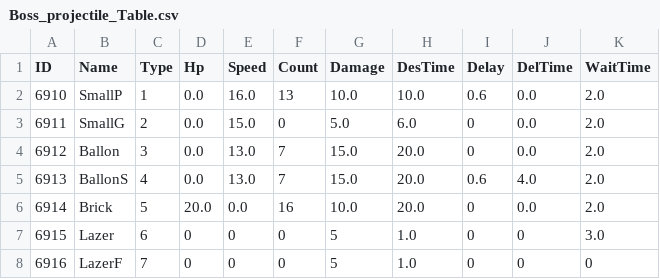
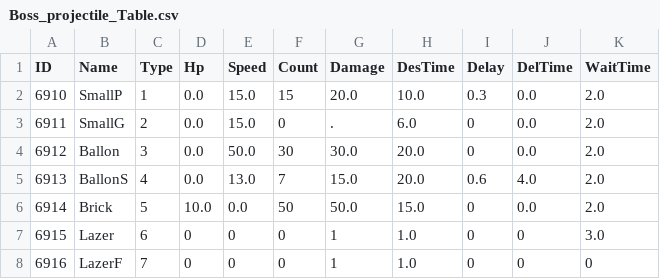
Before and after one commit to kupka05/Project_DR_KHT, a CSV file: Project_DR/Assets/Resources/Boss_projectile_Table.csv, drawn as a sheet.

```diff
--- a/Project_DR/Assets/Resources/Boss_projectile_Table.csv
+++ b/Project_DR/Assets/Resources/Boss_projectile_Table.csv
@@ -1,8 +1,8 @@
 ID,Name,Type,Hp,Speed,Count,Damage,DesTime,Delay,DelTime,WaitTime
-6910,SmallP,1,0.0,16.0,13,10.0,10.0,0.6,0.0,2.0
-6911,SmallG,2,0.0,15.0,0,5.0,6.0,0,0.0,2.0
-6912,Ballon,3,0.0,13.0,7,15.0,20.0,0,0.0,2.0
+6910,SmallP,1,0.0,15.0,15,20.0,10.0,0.3,0.0,2.0
+6911,SmallG,2,0.0,15.0,0,.,6.0,0,0.0,2.0
+6912,Ballon,3,0.0,50.0,30,30.0,20.0,0,0.0,2.0
 6913,BallonS,4,0.0,13.0,7,15.0,20.0,0.6,4.0,2.0
-6914,Brick,5,20.0,0.0,16,10.0,20.0,0,0.0,2.0
-6915,Lazer,6,0,0,0,5,1.0,0,0,3.0
-6916,LazerF,7,0,0,0,5,1.0,0,0,0
+6914,Brick,5,10.0,0.0,50,50.0,15.0,0,0.0,2.0
+6915,Lazer,6,0,0,0,1,1.0,0,0,3.0
+6916,LazerF,7,0,0,0,1,1.0,0,0,0
```
Also changed, not shown: Project_DR/Assets/Resources/BossMonster_Table.csv, 7 other files.
